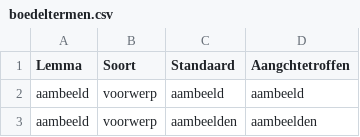
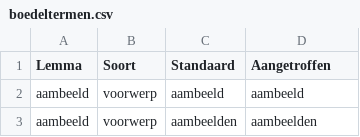
Before and after one commit to knaw-huc/golden-agents-htr, a CSV file: resources/boedeltermen.csv, drawn as a sheet; only a part is shown.

```diff
--- a/resources/boedeltermen.csv
+++ b/resources/boedeltermen.csv
@@ -1,2 +1,2 @@
-Lemma,Soort,Standaard,Aangchtetroffen
+Lemma,Soort,Standaard,Aangetroffen
 aambeeld,voorwerp,aambeeld,aambeeld
```
Also changed, not shown: 8 other files.
